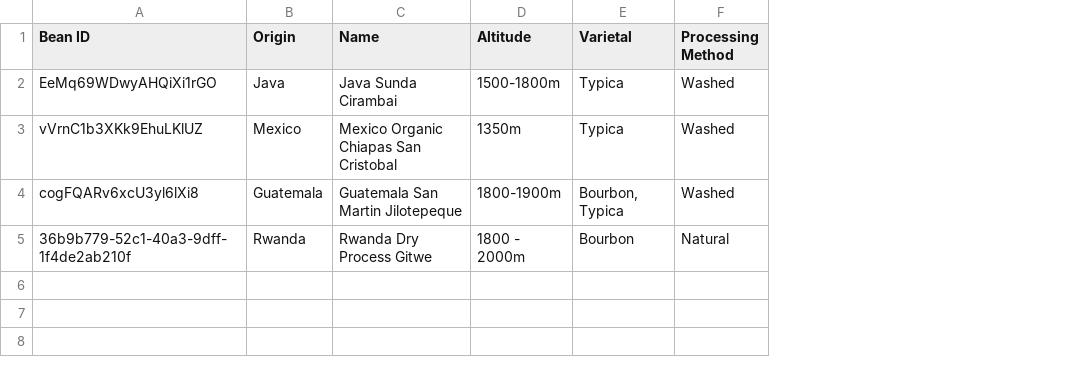
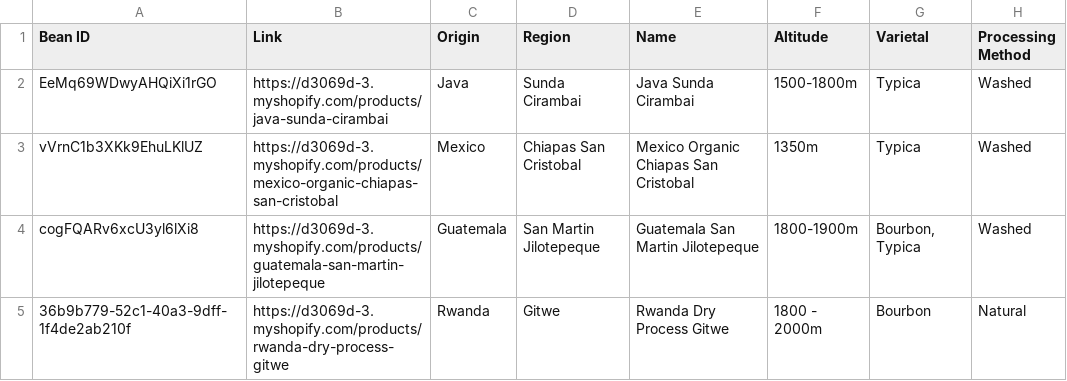
Before and after one commit to AntSan813/roastime-collector, a CSV file: beans.csv, drawn as a sheet; only a part is shown; the diff names each change by its address in the sheet, - before the commit and + after, or states it on an @@ line.

Commit message:
add methods

```diff
--- a/beans.csv
+++ b/beans.csv
+column B (Link), rows 2-5: https://d3069d-3.myshopify.com/products/java-sunda-cirambai | https://d3069d-3.myshopify.com/products/mexico-organic-chiapas-san-cristobal | https://d3069d-3.myshopify.com/products/guatemala-san-martin-jilotepeque | https://d3069d-3.myshopify.com/products/rwanda-dry-process-gitwe
+column D (Region), rows 2-5: Sunda Cirambai | Chiapas San Cristobal | San Martin Jilotepeque | Gitwe
```
Also changed, not shown: 32 other files.
